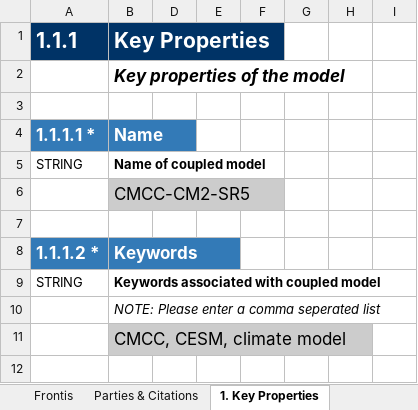
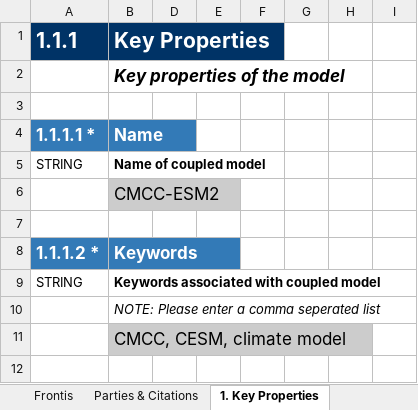
Before and after one commit to ES-DOC-INSTITUTIONAL/cmcc, an Excel workbook: cmip6/models/cmcc-esm2/cmip6_cmcc_cmcc-esm2_toplevel.xlsx, sheet 1. Key Properties, drawn as a sheet; only a part is shown; values as stored, in another font and other column widths than the file's, no borders; the diff names each change by its address in the sheet, - before the commit and + after, or states it on an @@ line.

```diff
--- a/cmip6/models/cmcc-esm2/cmip6_cmcc_cmcc-esm2_toplevel.xlsx (sheet 1. Key Properties)
+++ b/cmip6/models/cmcc-esm2/cmip6_cmcc_cmcc-esm2_toplevel.xlsx (sheet 1. Key Properties)
-B6 (Key Properties): CMCC-CM2-SR5
+B6 (Key Properties): CMCC-ESM2
```
Also changed, not shown: cmip6/models/cmcc-cm2-sr5/cmip6_cmcc_cmcc-cm2-sr5_atmos.xlsx, cmip6/models/cmcc-esm2/cmip6_cmcc_cmcc-esm2_atmos.xlsx.
